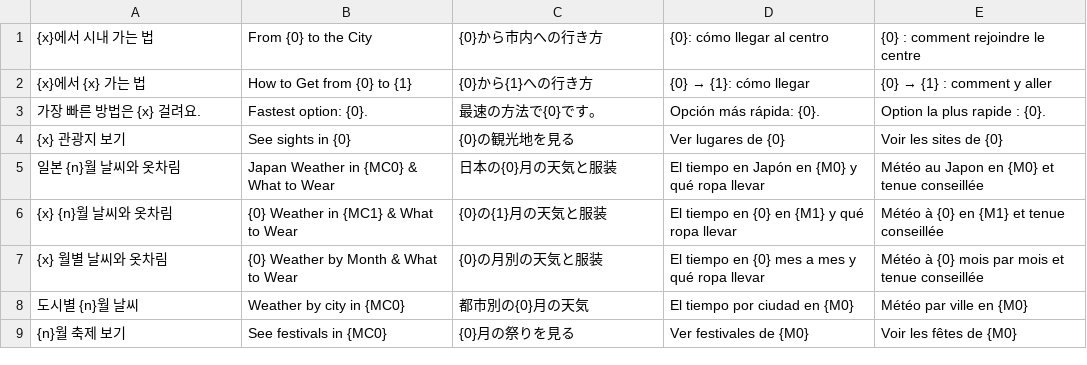
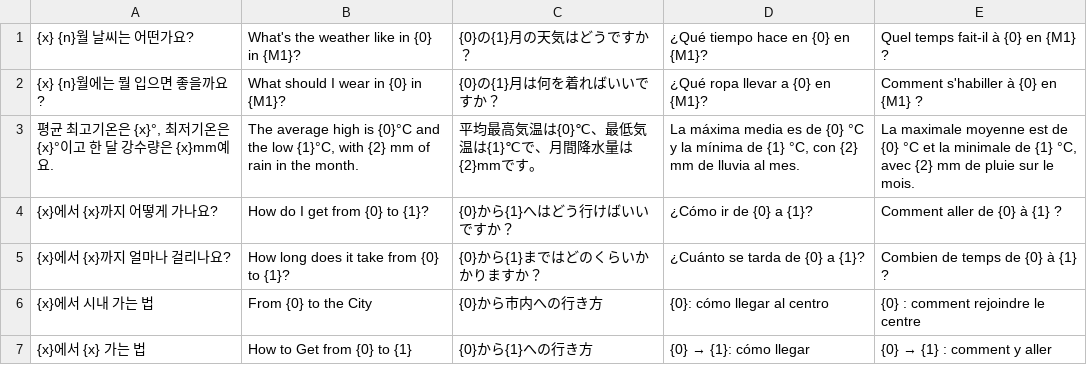
Before and after one commit to ehddud0029-tech/Nihon-Trip, a TSV file: i18n_work/tpl.tsv, drawn as a sheet; only a part is shown; the shorter side is filled out with more unchanged rows.

```diff
--- a/i18n_work/tpl.tsv
+++ b/i18n_work/tpl.tsv
@@ -1 +1,6 @@
+{x} {n}월 날씨는 어떤가요?	What's the weather like in {0} in {M1}?	{0}の{1}月の天気はどうですか？	¿Qué tiempo hace en {0} en {M1}?	Quel temps fait-il à {0} en {M1} ?
+{x} {n}월에는 뭘 입으면 좋을까요?	What should I wear in {0} in {M1}?	{0}の{1}月は何を着ればいいですか？	¿Qué ropa llevar a {0} en {M1}?	Comment s'habiller à {0} en {M1} ?
+평균 최고기온은 {x}°, 최저기온은 {x}°이고 한 달 강수량은 {x}mm예요.	The average high is {0}°C and the low {1}°C, with {2} mm of rain in the month.	平均最高気温は{0}℃、最低気温は{1}℃で、月間降水量は{2}mmです。	La máxima media es de {0} °C y la mínima de {1} °C, con {2} mm de lluvia al mes.	La maximale moyenne est de {0} °C et la minimale de {1} °C, avec {2} mm de pluie sur le mois.
+{x}에서 {x}까지 어떻게 가나요?	How do I get from {0} to {1}?	{0}から{1}へはどう行けばいいですか？	¿Cómo ir de {0} a {1}?	Comment aller de {0} à {1} ?
+{x}에서 {x}까지 얼마나 걸리나요?	How long does it take from {0} to {1}?	{0}から{1}まではどのくらいかかりますか？	¿Cuánto se tarda de {0} a {1}?	Combien de temps de {0} à {1} ?
 {x}에서 시내 가는 법	From {0} to the City	{0}から市内への行き方	{0}: cómo llegar al centro	{0} : comment rejoindre le centre
```
Also changed, not shown: i18n_work/thtpl.tsv, i18n_work/zhtpl.tsv, 19 other files.
